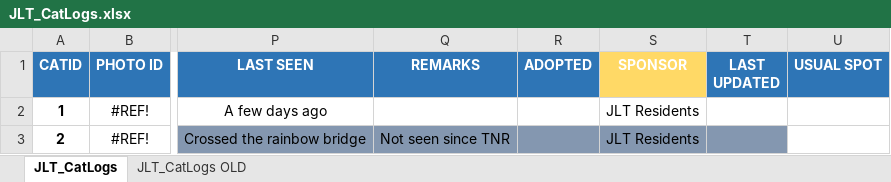
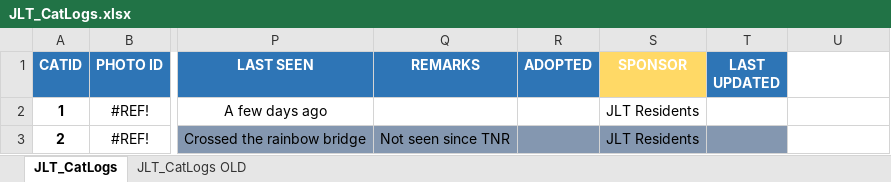
Before and after one commit to SudhenduP/jlt-cat-tnr, an Excel workbook: data/JLT_CatLogs.xlsx, sheet JLT_CatLogs, drawn as a sheet; only a part is shown, gaps mark what is left out; values as stored, in another font and other column widths than the file's, no borders; conditional formats not drawn; the diff names each change by its address in the sheet, - before the commit and + after, or states it on an @@ line.

Commit message:
Update JLT_CatLogs.xlsx

```diff
--- a/data/JLT_CatLogs.xlsx (sheet JLT_CatLogs)
+++ b/data/JLT_CatLogs.xlsx (sheet JLT_CatLogs)
-U1: USUAL SPOT
+U1: (empty)
-U1 fill: #2E75B6
+U1 fill: none
```
